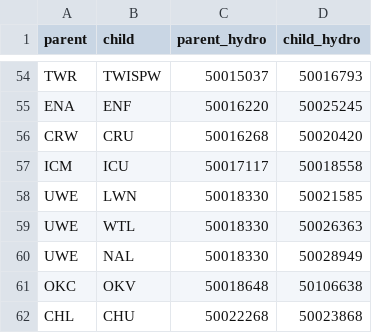
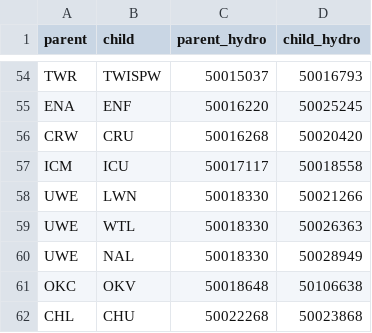
Before and after one commit to KevinSee/PITcleanr, a CSV file: inst/extdata/PRA_parent_child.csv, drawn as a sheet; only a part is shown, gaps mark what is left out; the diff names each change by its address in the sheet, - before the commit and + after, or states it on an @@ line.

Commit message:
updated internal package data with newly downloaded flowlines, which updated some hydrosequences in parent-child tables.

```diff
--- a/inst/extdata/PRA_parent_child.csv
+++ b/inst/extdata/PRA_parent_child.csv
-D58 (child_hydro): 50021585
+D58 (child_hydro): 50021266
```
Also changed, not shown: inst/extdata/PRO_parent_child.csv, inst/extdata/TUM_parent_child.csv, 3 other files.
